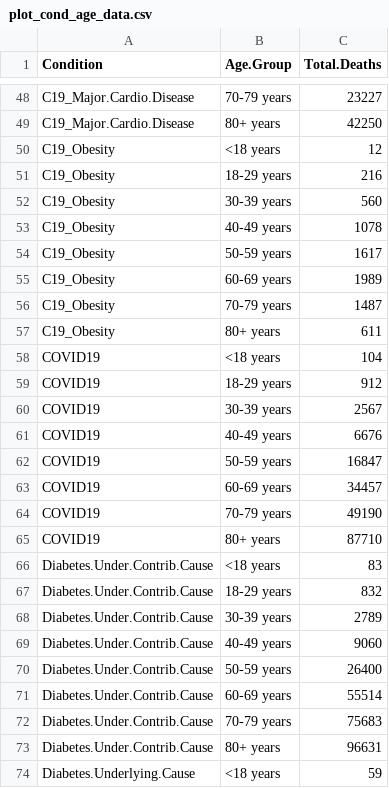
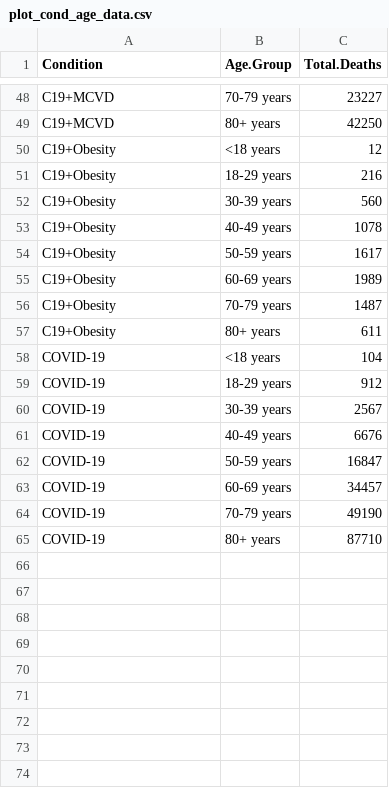
Before and after one commit to hray4/QuarantineQueens, a CSV file: code_plots/eda_ah_diab_conds/plot_cond_age_data.csv, drawn as a sheet; only a part is shown, gaps mark what is left out; removed rows and columns are numbered as before the commit, all else as after; the diff covers the shown part only; the diff names each change by its address in the sheet, - before the commit and + after, or states it on an @@ line.

Commit message:
Added cleaned Diabetes data sets with Data description file and R script used to create clean data sets

```diff
--- a/code_plots/eda_ah_diab_conds/plot_cond_age_data.csv
+++ b/code_plots/eda_ah_diab_conds/plot_cond_age_data.csv
-A48:A49 (Condition): C19_Major.Cardio.Disease
+A48:A49 (Condition): C19+MCVD
-A50:A57 (Condition): C19_Obesity
+A50:A57 (Condition): C19+Obesity
-A58:A65 (Condition): COVID19
+A58:A65 (Condition): COVID-19
-row 66: Diabetes.Under.Contrib.Cause | <18 years | 83
-row 67: Diabetes.Under.Contrib.Cause | 18-29 years | 832
-row 68: Diabetes.Under.Contrib.Cause | 30-39 years | 2789
-row 69: Diabetes.Under.Contrib.Cause | 40-49 years | 9060
-row 70: Diabetes.Under.Contrib.Cause | 50-59 years | 26400
-row 71: Diabetes.Under.Contrib.Cause | 60-69 years | 55514
-row 72: Diabetes.Under.Contrib.Cause | 70-79 years | 75683
-row 73: Diabetes.Under.Contrib.Cause | 80+ years | 96631
-row 74: Diabetes.Underlying.Cause | <18 years | 59
```
Also changed, not shown: 8 added rows, 15 removed rows and 38 edited cells elsewhere in this file, code_plots/eda_ah_diab_conds/plot_cond_sex_data.csv, 17 other files.
